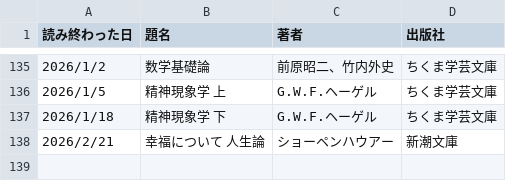
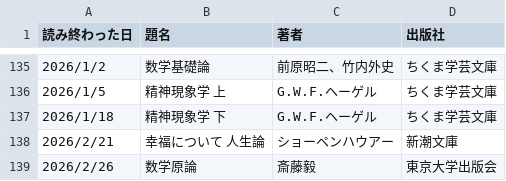
Before and after one commit to KewaOtonaki/ReadBooks, a CSV file: books_I_read.csv, drawn as a sheet; only a part is shown, gaps mark what is left out; the diff names each change by its address in the sheet, - before the commit and + after, or states it on an @@ line.

Commit message:
Update books_I_read.csv

```diff
--- a/books_I_read.csv
+++ b/books_I_read.csv
+row 139: 2026/2/26 | 数学原論 | 斎藤毅 | 東京大学出版会
```
